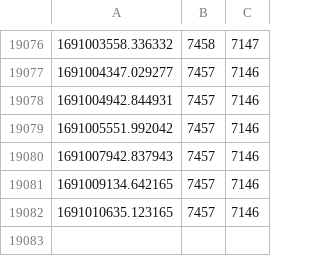
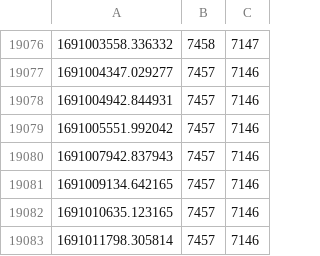
Before and after one commit to hiddengate1/pi_chart, a CSV file: price.csv, drawn as a sheet; only a part is shown, gaps mark what is left out; the diff names each change by its address in the sheet, - before the commit and + after, or states it on an @@ line.

Commit message:
update data

```diff
--- a/price.csv
+++ b/price.csv
+row 19083: 1691011798.305814 | 7457 | 7146
```
Also changed, not shown: 1 other file.
